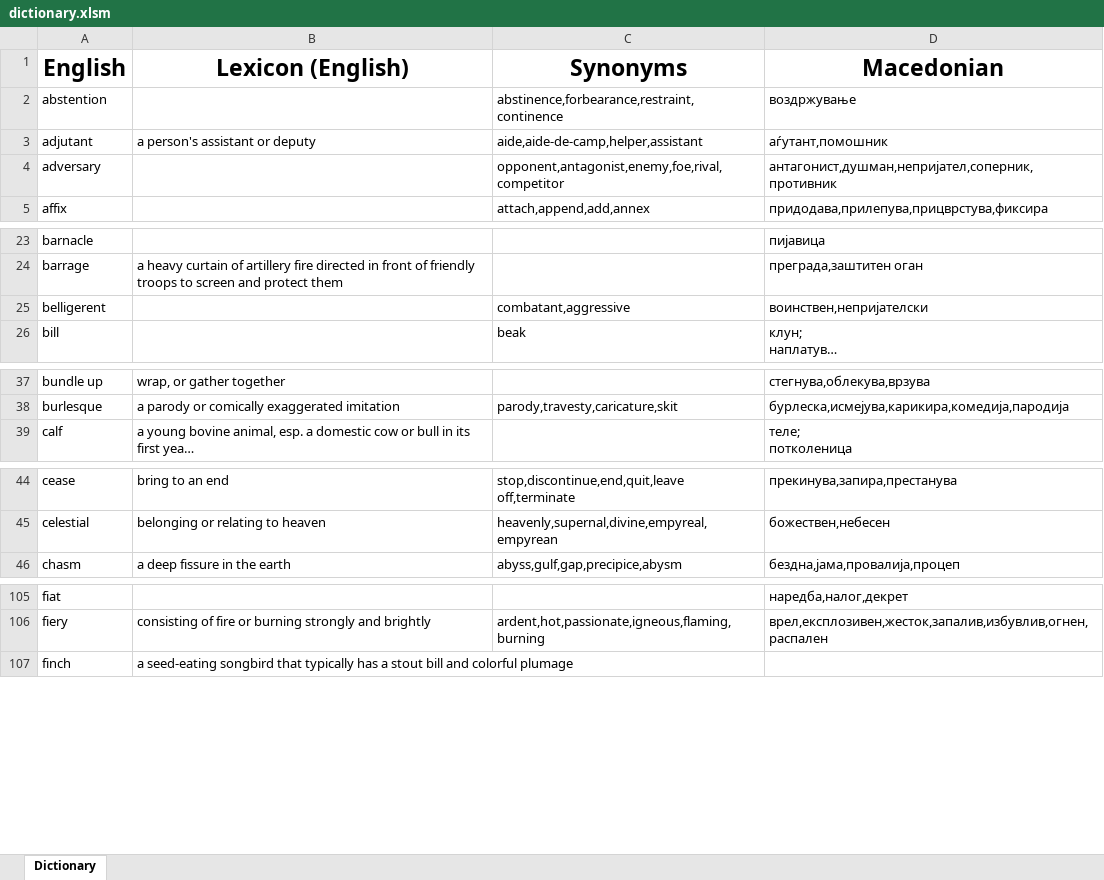
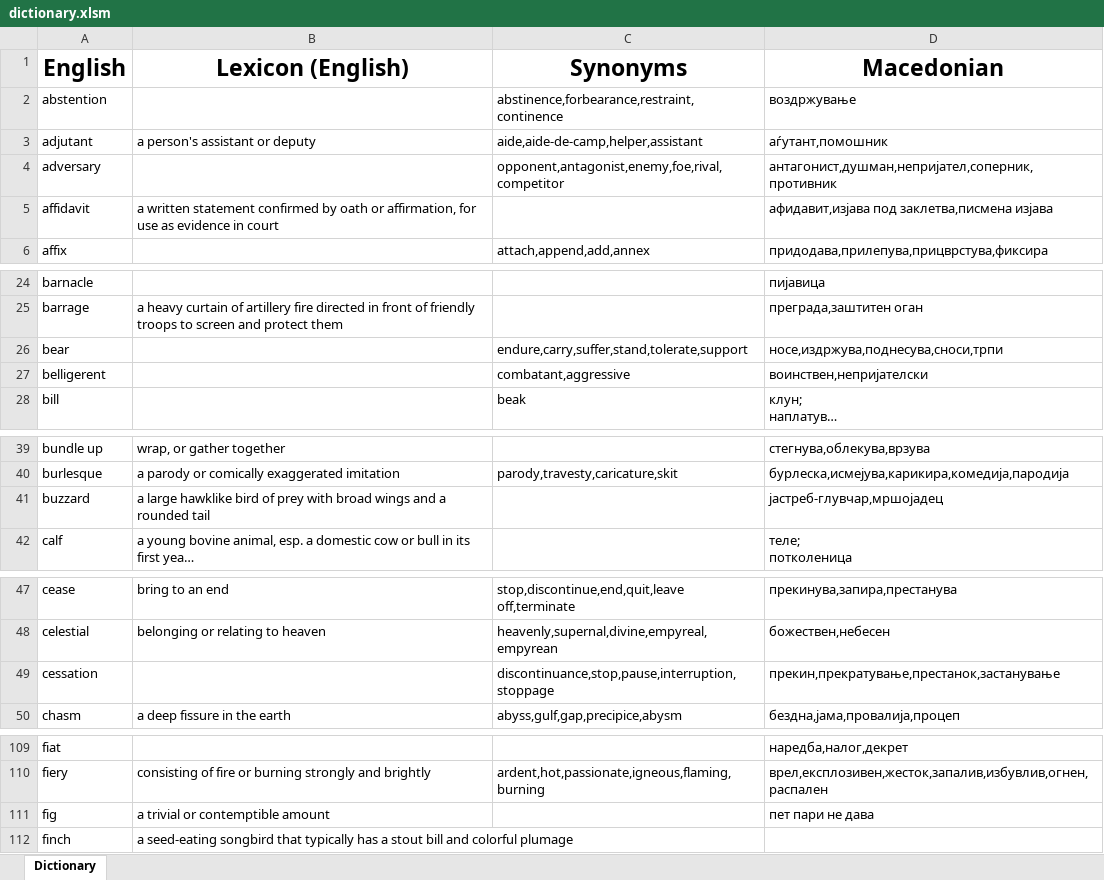
Before and after one commit to TheHalcyonSavant/VocabularyGame, an Excel workbook: dictionary.xlsm, sheet Dictionary, drawn as a sheet; only a part is shown, gaps mark what is left out; long unchanged cells end in …; values as stored, in another font and other column widths than the file's, no borders; the diff covers the shown part only; the diff names each change by its address in the sheet, - before the commit and + after, or states it on an @@ line.

```diff
--- a/dictionary.xlsm (sheet Dictionary)
+++ b/dictionary.xlsm (sheet Dictionary)
+row 5: affidavit | a written statement confirmed by oath or affirmation, for use as evidence in court |  | афидавит,изјава под заклетва,писмена изјава
+row 26: bear |  | endure,carry,suffer,stand,tolerate,support | носе,издржува,поднесува,сноси,трпи
+row 41: buzzard | a large hawklike bird of prey with broad wings and a rounded tail |  | јастреб-глувчар,мршојадец
+row 49: cessation |  | discontinuance,stop,pause,interruption,stoppage | прекин,прекратување,престанок,застанување
+row 111: fig | a trivial or contemptible amount |  | пет пари не дава
```
Also changed, not shown: 3 added rows elsewhere in this sheet, 10 other files.
